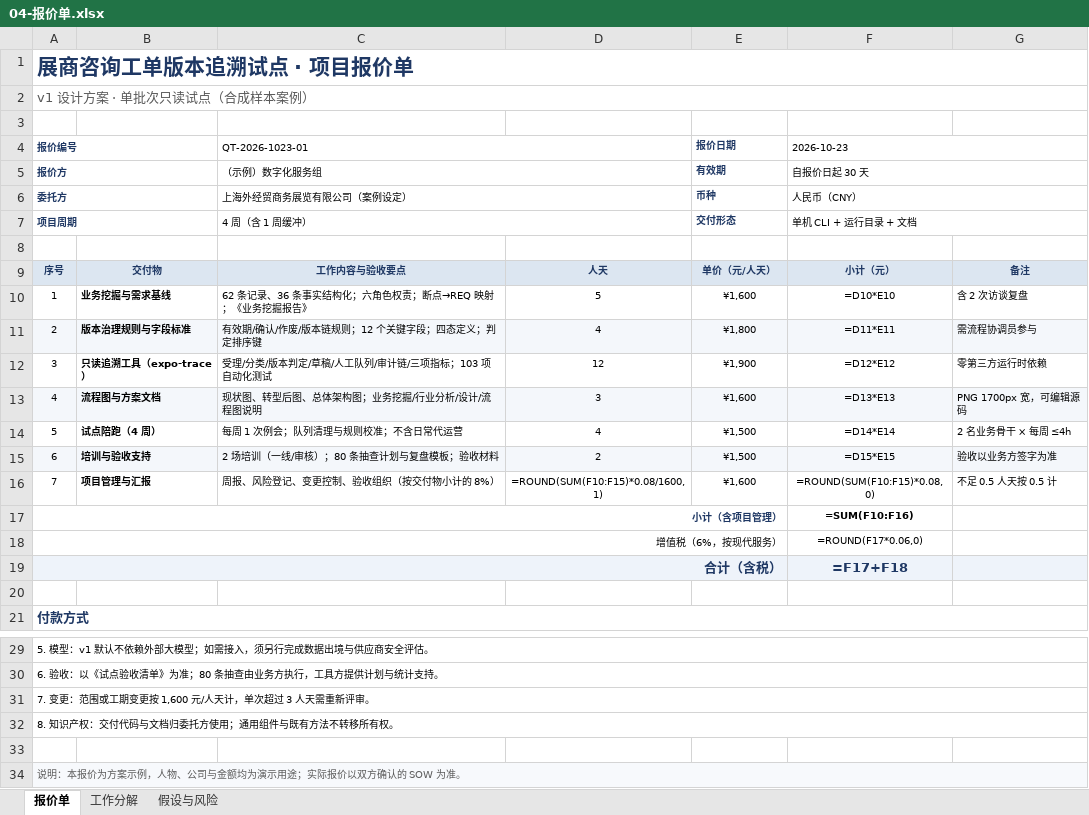
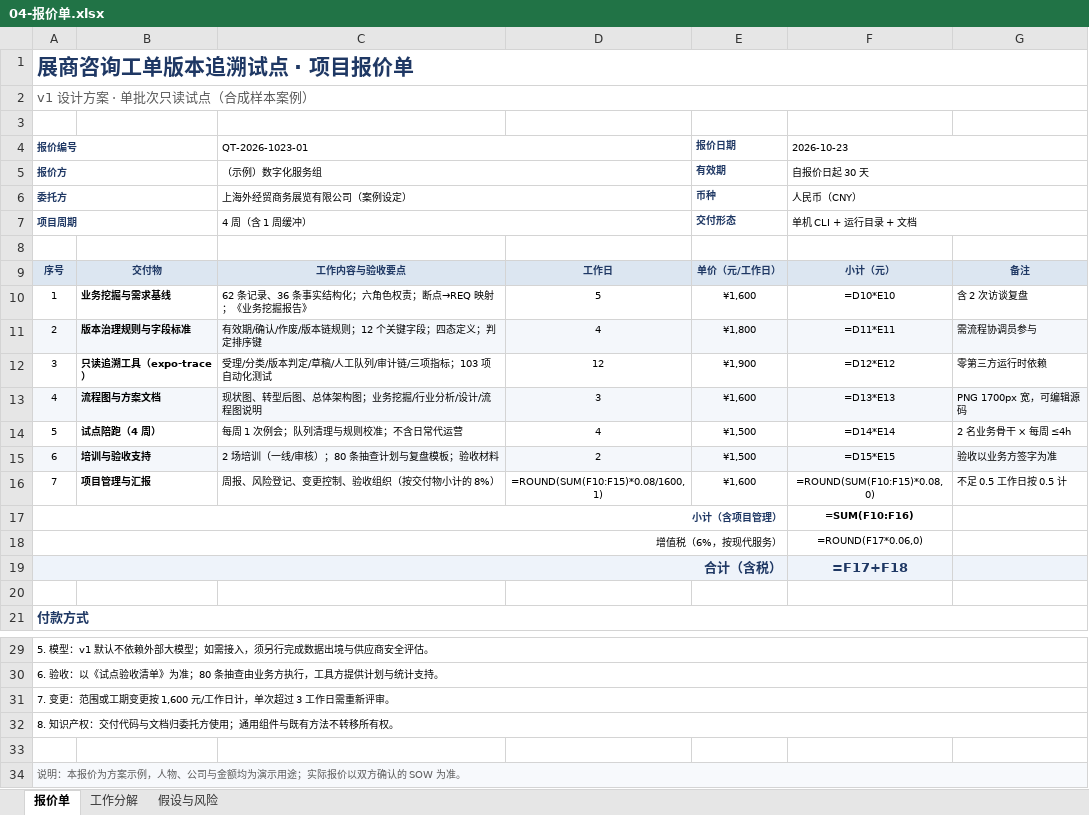
Before and after one commit to ZHISISANG/Engineering_Technology_and_InnovativePractice, an Excel workbook: docs/solution-v1/04-报价单.xlsx, sheet 报价单, drawn as a sheet; only a part is shown, gaps mark what is left out; values as stored, in another font and other column widths than the file's, no borders; formulas without a stored value are shown as written; the diff names each change by its address in the sheet, - before the commit and + after, or states it on an @@ line.

```diff
--- a/docs/solution-v1/04-报价单.xlsx (sheet 报价单)
+++ b/docs/solution-v1/04-报价单.xlsx (sheet 报价单)
-D9: 人天
+D9: 工作日
-E9 (报价日期): 单价（元/人天）
+E9 (报价日期): 单价（元/工作日）
-G16: 不足 0.5 人天按 0.5 计
+G16: 不足 0.5 工作日按 0.5 计
-B19:E19 fill: #EEF3FA
+B19:E19 fill: none
-A31 (报价编号): 7. 变更：范围或工期变更按 1,600 元/人天计，单次超过 3 人天需重新评审。
+A31 (报价编号): 7. 变更：范围或工期变更按 1,600 元/工作日计，单次超过 3 工作日需重新评审。
-B34:G34 fill: #F7F9FC
+B34:G34 fill: none
```
Also changed, not shown: sheet 工作分解, sheet 假设与风险, 13 other files.
